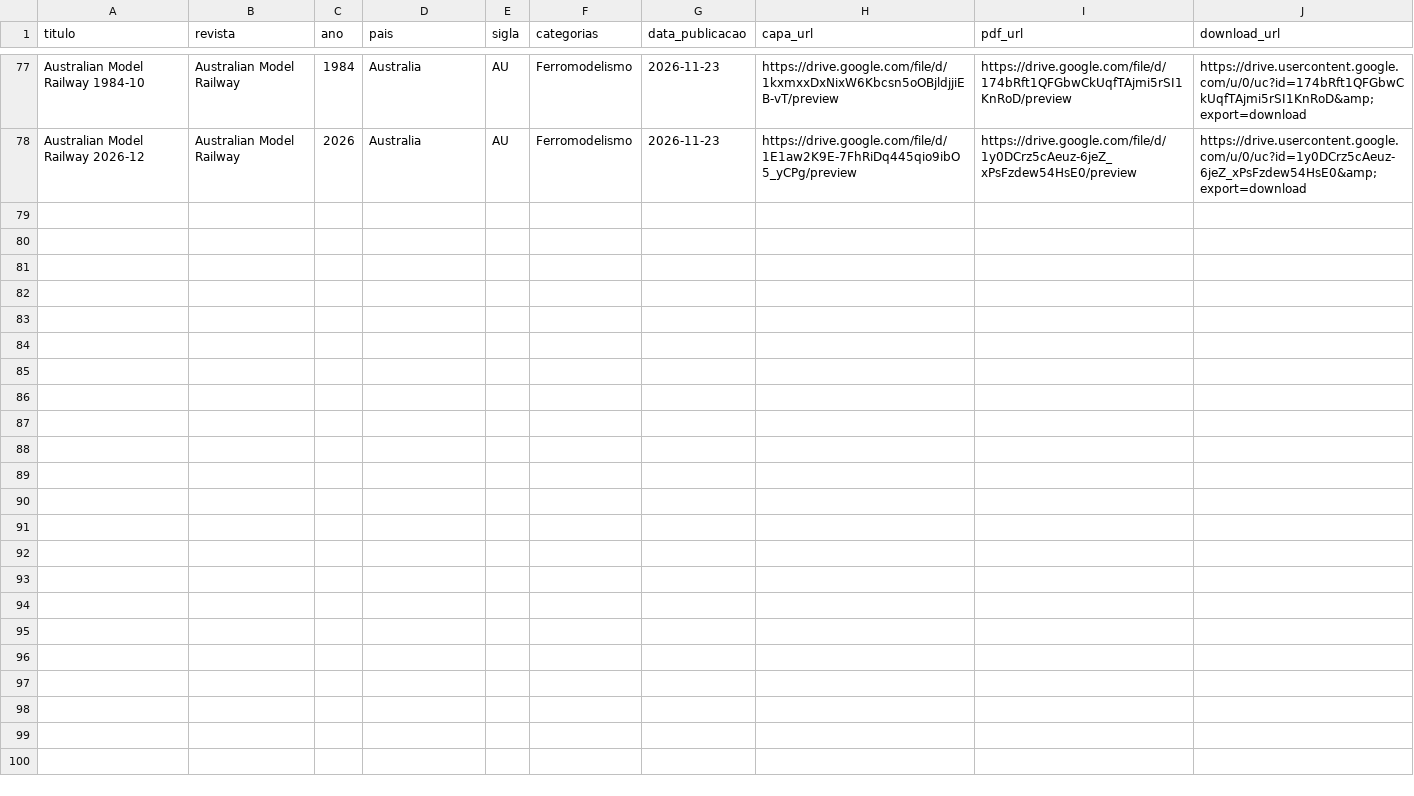
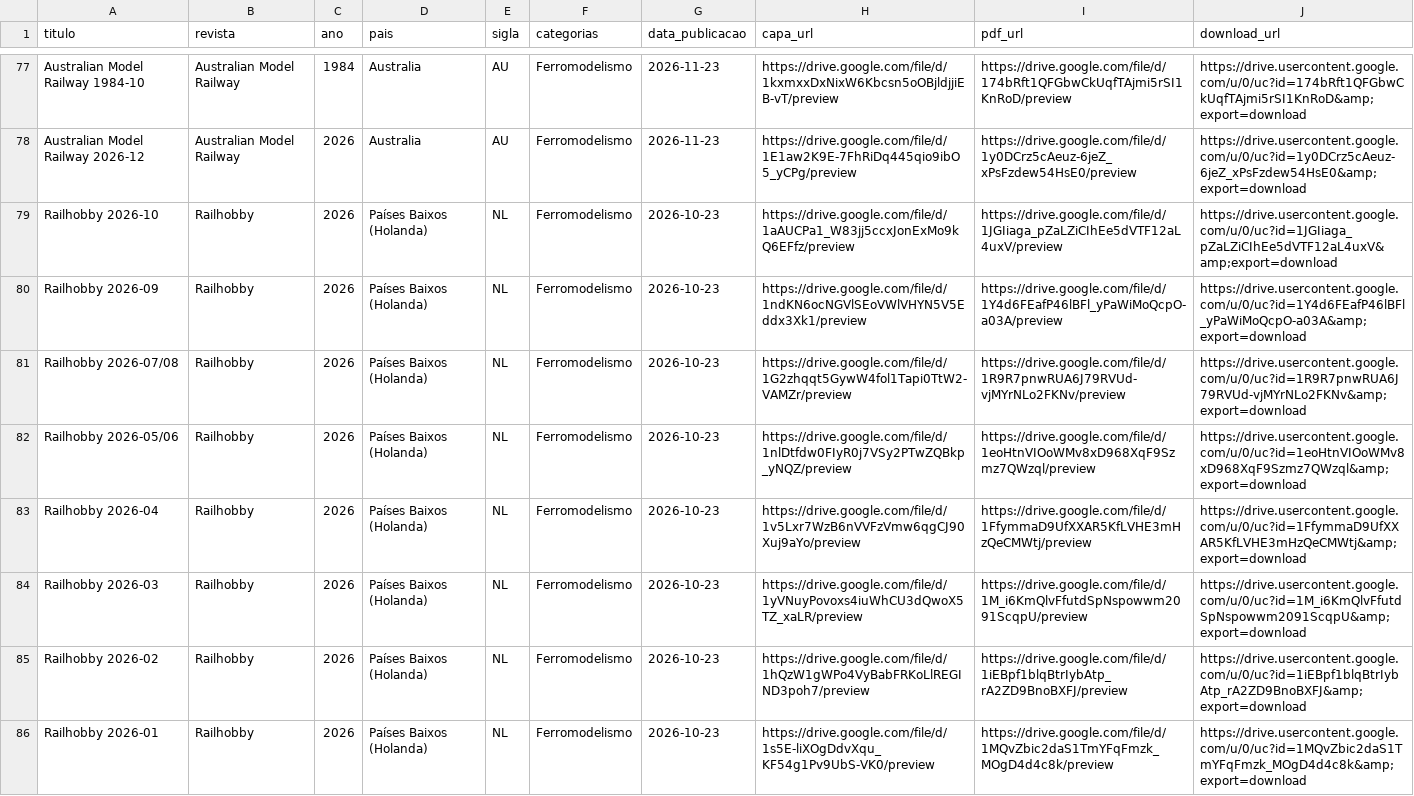
Before and after one commit to Jonaspinho/Modelismo, a CSV file: revistas.csv, drawn as a sheet; only a part is shown, gaps mark what is left out; the diff covers the shown part only; the diff names each change by its address in the sheet, - before the commit and + after, or states it on an @@ line.

Commit message:
Add new Railhobby entries to revistas.csv
Added multiple Railhobby entries for various dates in 2025 and 2026.

```diff
--- a/revistas.csv
+++ b/revistas.csv
+row 79: Railhobby 2026-10 | Railhobby | 2026 | Países Baixos (Holanda) | NL | Ferromodelismo | 2026-10-23 | https://drive.google.com/file/d/1aAUCPa1_W83jj5ccxJonExMo9kQ6EFfz/preview | https://drive.google.com/file/d/1JGIiaga_pZaLZiCIhEe5dVTF12aL4uxV/preview | https://drive.usercontent.google.com/u/0/uc?id=1JGIiaga_pZaLZiCIhEe5dVTF12aL4uxV&amp;export=download
+row 80: Railhobby 2026-09 | Railhobby | 2026 | Países Baixos (Holanda) | NL | Ferromodelismo | 2026-10-23 | https://drive.google.com/file/d/1ndKN6ocNGVlSEoVWlVHYN5V5Eddx3Xk1/preview | https://drive.google.com/file/d/1Y4d6FEafP46lBFl_yPaWiMoQcpO-a03A/preview | https://drive.usercontent.google.com/u/0/uc?id=1Y4d6FEafP46lBFl_yPaWiMoQcpO-a03A&amp;export=download
+row 81: Railhobby 2026-07/08 | Railhobby | 2026 | Países Baixos (Holanda) | NL | Ferromodelismo | 2026-10-23 | https://drive.google.com/file/d/1G2zhqqt5GywW4fol1Tapi0TtW2-VAMZr/preview | https://drive.google.com/file/d/1R9R7pnwRUA6J79RVUd-vjMYrNLo2FKNv/preview | https://drive.usercontent.google.com/u/0/uc?id=1R9R7pnwRUA6J79RVUd-vjMYrNLo2FKNv&amp;export=download
+row 82: Railhobby 2026-05/06 | Railhobby | 2026 | Países Baixos (Holanda) | NL | Ferromodelismo | 2026-10-23 | https://drive.google.com/file/d/1nlDtfdw0FIyR0j7VSy2PTwZQBkp_yNQZ/preview | https://drive.google.com/file/d/1eoHtnVIOoWMv8xD968XqF9Szmz7QWzql/preview | https://drive.usercontent.google.com/u/0/uc?id=1eoHtnVIOoWMv8xD968XqF9Szmz7QWzql&amp;export=download
+row 83: Railhobby 2026-04 | Railhobby | 2026 | Países Baixos (Holanda) | NL | Ferromodelismo | 2026-10-23 | https://drive.google.com/file/d/1v5Lxr7WzB6nVVFzVmw6qgCJ90Xuj9aYo/preview | https://drive.google.com/file/d/1FfymmaD9UfXXAR5KfLVHE3mHzQeCMWtj/preview | https://drive.usercontent.google.com/u/0/uc?id=1FfymmaD9UfXXAR5KfLVHE3mHzQeCMWtj&amp;export=download
+row 84: Railhobby 2026-03 | Railhobby | 2026 | Países Baixos (Holanda) | NL | Ferromodelismo | 2026-10-23 | https://drive.google.com/file/d/1yVNuyPovoxs4iuWhCU3dQwoX5TZ_xaLR/preview | https://drive.google.com/file/d/1M_i6KmQlvFfutdSpNspowwm2091ScqpU/preview | https://drive.usercontent.google.com/u/0/uc?id=1M_i6KmQlvFfutdSpNspowwm2091ScqpU&amp;export=download
+row 85: Railhobby 2026-02 | Railhobby | 2026 | Países Baixos (Holanda) | NL | Ferromodelismo | 2026-10-23 | https://drive.google.com/file/d/1hQzW1gWPo4VyBabFRKoLlREGIND3poh7/preview | https://drive.google.com/file/d/1iEBpf1blqBtrIybAtp_rA2ZD9BnoBXFJ/preview | https://drive.usercontent.google.com/u/0/uc?id=1iEBpf1blqBtrIybAtp_rA2ZD9BnoBXFJ&amp;export=download
+row 86: Railhobby 2026-01 | Railhobby | 2026 | Países Baixos (Holanda) | NL | Ferromodelismo | 2026-10-23 | https://drive.google.com/file/d/1s5E-liXOgDdvXqu_KF54g1Pv9UbS-VK0/preview | https://drive.google.com/file/d/1MQvZbic2daS1TmYFqFmzk_MOgD4d4c8k/preview | https://drive.usercontent.google.com/u/0/uc?id=1MQvZbic2daS1TmYFqFmzk_MOgD4d4c8k&amp;export=download
```
Also changed, not shown: 8 added rows elsewhere in this file.
